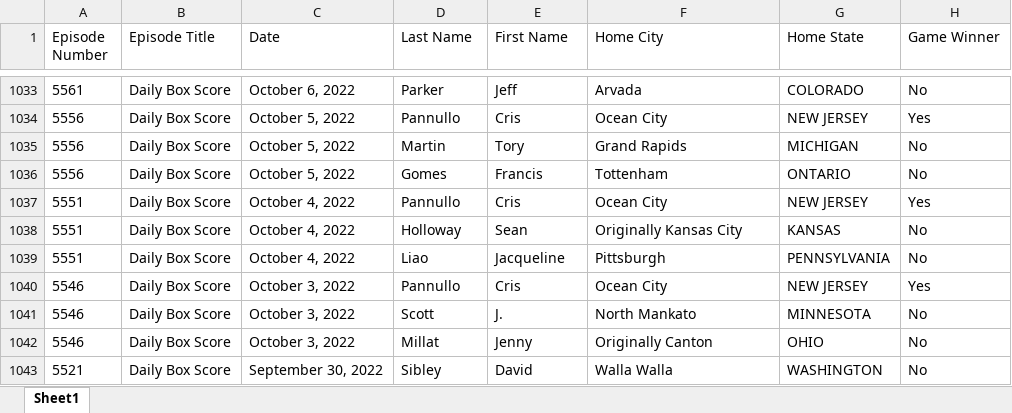
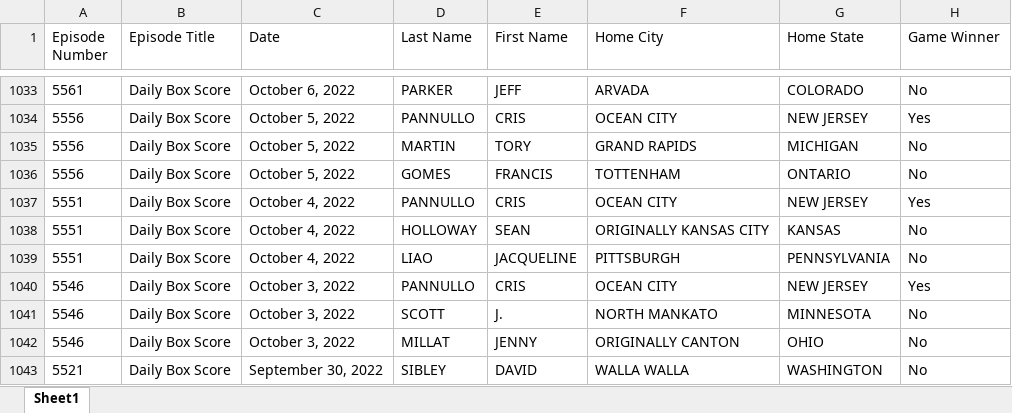
Before and after one commit to GeorgeDiNicola/jeopardy-data-scraper, an Excel workbook: all_jeopardy_box_scores.xlsx, sheet Sheet1, drawn as a sheet; only a part is shown, gaps mark what is left out; values as stored, in another font and other column widths than the file's, no borders; the diff covers the shown part only; the diff names each change by its address in the sheet, - before the commit and + after, or states it on an @@ line.

```diff
--- a/all_jeopardy_box_scores.xlsx (sheet Sheet1)
+++ b/all_jeopardy_box_scores.xlsx (sheet Sheet1)
-D1033 (Last Name): Parker
+D1033 (Last Name): PARKER
-E1033 (First Name): Jeff
+E1033 (First Name): JEFF
-F1033 (Home City): Arvada
+F1033 (Home City): ARVADA
-D1034 (Last Name): Pannullo
+D1034 (Last Name): PANNULLO
-E1034 (First Name): Cris
+E1034 (First Name): CRIS
-F1034 (Home City): Ocean City
+F1034 (Home City): OCEAN CITY
-D1035 (Last Name): Martin
+D1035 (Last Name): MARTIN
-E1035 (First Name): Tory
+E1035 (First Name): TORY
-F1035 (Home City): Grand Rapids
+F1035 (Home City): GRAND RAPIDS
-D1036 (Last Name): Gomes
+D1036 (Last Name): GOMES
-E1036 (First Name): Francis
+E1036 (First Name): FRANCIS
-F1036 (Home City): Tottenham
+F1036 (Home City): TOTTENHAM
-D1037 (Last Name): Pannullo
+D1037 (Last Name): PANNULLO
-E1037 (First Name): Cris
+E1037 (First Name): CRIS
-F1037 (Home City): Ocean City
+F1037 (Home City): OCEAN CITY
-D1038 (Last Name): Holloway
+D1038 (Last Name): HOLLOWAY
-E1038 (First Name): Sean
+E1038 (First Name): SEAN
-F1038 (Home City): Originally Kansas City
+F1038 (Home City): ORIGINALLY KANSAS CITY
-D1039 (Last Name): Liao
+D1039 (Last Name): LIAO
-E1039 (First Name): Jacqueline
+E1039 (First Name): JACQUELINE
-F1039 (Home City): Pittsburgh
+F1039 (Home City): PITTSBURGH
-D1040 (Last Name): Pannullo
+D1040 (Last Name): PANNULLO
-E1040 (First Name): Cris
+E1040 (First Name): CRIS
-F1040 (Home City): Ocean City
+F1040 (Home City): OCEAN CITY
-D1041 (Last Name): Scott
+D1041 (Last Name): SCOTT
-F1041 (Home City): North Mankato
+F1041 (Home City): NORTH MANKATO
-D1042 (Last Name): Millat
+D1042 (Last Name): MILLAT
-E1042 (First Name): Jenny
+E1042 (First Name): JENNY
-F1042 (Home City): Originally Canton
+F1042 (Home City): ORIGINALLY CANTON
-D1043 (Last Name): Sibley
+D1043 (Last Name): SIBLEY
-E1043 (First Name): David
+E1043 (First Name): DAVID
-F1043 (Home City): Walla Walla
+F1043 (Home City): WALLA WALLA
```
Also changed, not shown: 359 edited cells elsewhere in this sheet, 3 other files.
